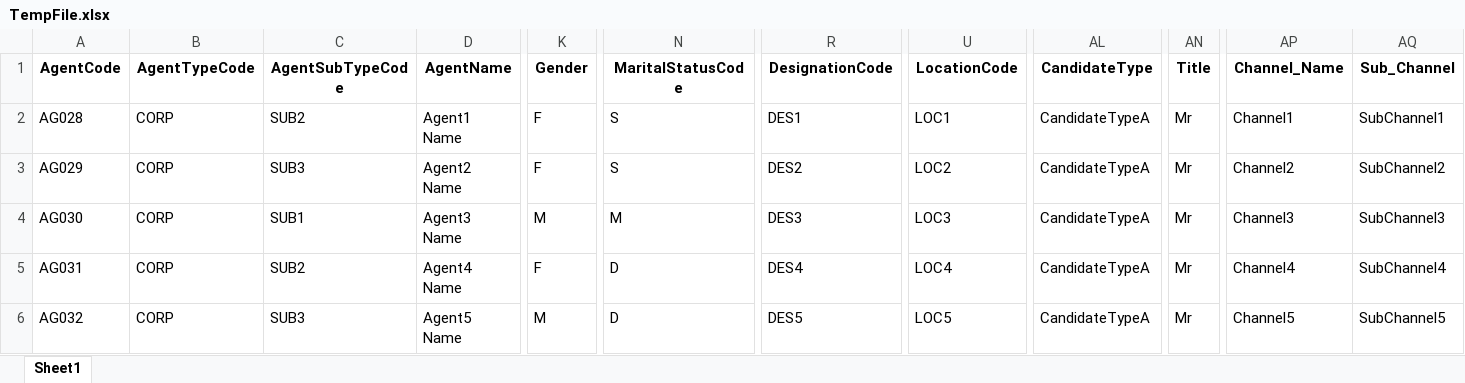
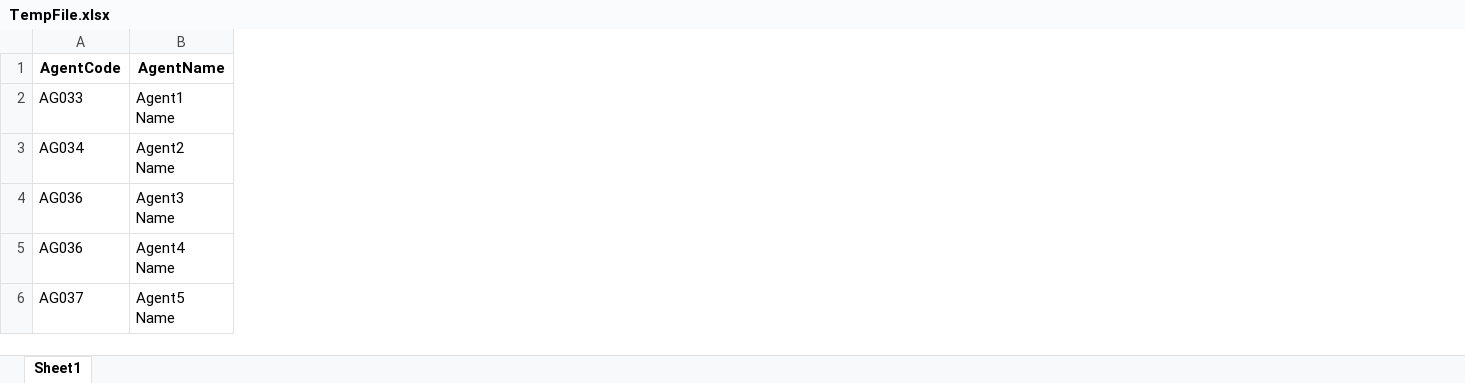
Before and after one commit to vishalkhedkar533/hms, an Excel workbook: ExcelProcess/ExcelProcess/FileProcess/TempFile.xlsx, sheet Sheet1, drawn as a sheet; only a part is shown, gaps mark what is left out; values as stored, in another font and other column widths than the file's, no borders; removed rows and columns are numbered as before the commit, all else as after; the diff covers the shown part only; the diff names each change by its address in the sheet, - before the commit and + after, or states it on an @@ line.

```diff
--- a/ExcelProcess/ExcelProcess/FileProcess/TempFile.xlsx (sheet Sheet1)
+++ b/ExcelProcess/ExcelProcess/FileProcess/TempFile.xlsx (sheet Sheet1)
-column B (AgentTypeCode), rows 2-6: all CORP
-column C (AgentSubTypeCode), rows 2-6: SUB2 | SUB3 | SUB1 | SUB2 | SUB3
-column K (Gender), rows 2-6: F | F | M | F | M
-column N (MaritalStatusCode), rows 2-6: S | S | M | D | D
-column R (DesignationCode), rows 2-6: DES1 | DES2 | DES3 | DES4 | DES5
-column U (LocationCode), rows 2-6: LOC1 | LOC2 | LOC3 | LOC4 | LOC5
-column AL (CandidateType), rows 2-6: all CandidateTypeA
-column AN (Title), rows 2-6: all Mr
-column AP (Channel_Name), rows 2-6: Channel1 | Channel2 | Channel3 | Channel4 | Channel5
-column AQ (Sub_Channel), rows 2-6: SubChannel1 | SubChannel2 | SubChannel3 | SubChannel4 | SubChannel5
-A2 (AgentCode): AG028
+A2 (AgentCode): AG033
-A3 (AgentCode): AG029
+A3 (AgentCode): AG034
-A4 (AgentCode): AG030
+A4 (AgentCode): AG036
-A5 (AgentCode): AG031
+A5 (AgentCode): AG036
-A6 (AgentCode): AG032
+A6 (AgentCode): AG037
```
Also changed, not shown: 19 added columns, 6 removed columns and 1 edited cell elsewhere in this sheet, 1 other file.
